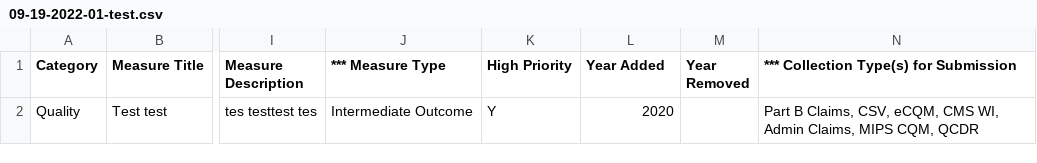
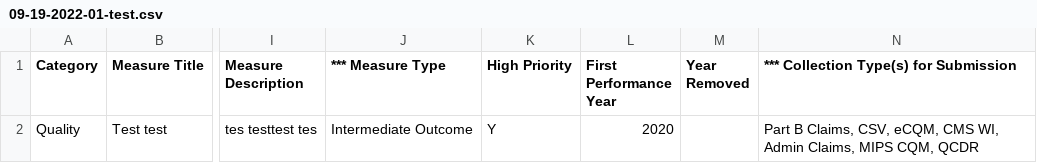
Before and after one commit to CMSgov/qpp-measures-data, a CSV file: updates/measures/2023/09-19-2022-01-test.csv, drawn as a sheet; only a part is shown, gaps mark what is left out; the diff names each change by its address in the sheet, - before the commit and + after, or states it on an @@ line.

```diff
--- a/updates/measures/2023/09-19-2022-01-test.csv
+++ b/updates/measures/2023/09-19-2022-01-test.csv
-L1: Year Added
+L1: First Performance Year
```
Also changed, not shown: 10 other files.
